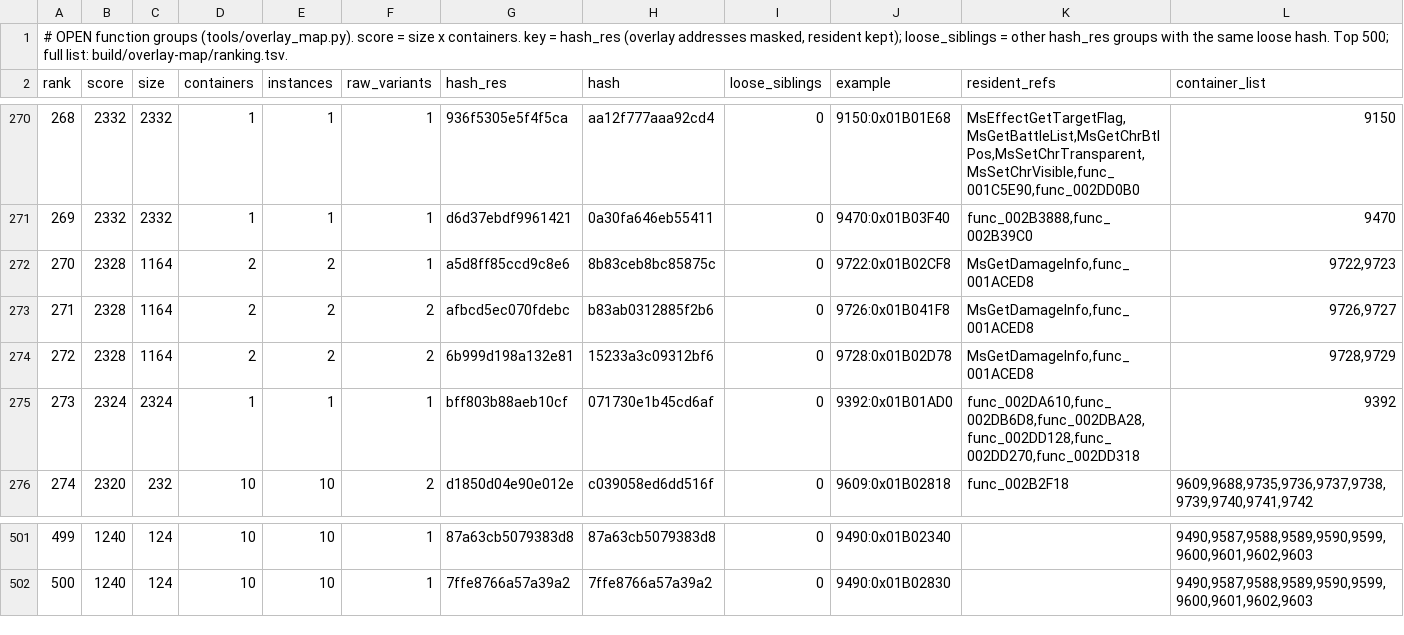
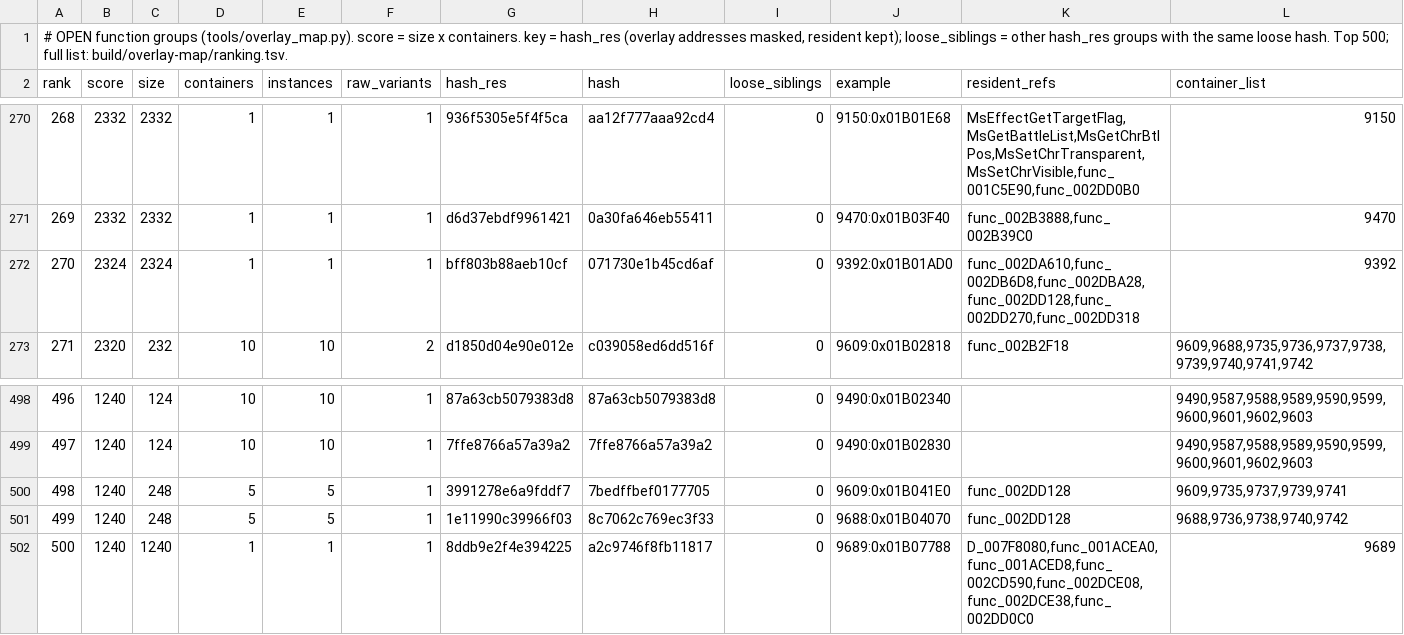
Before and after one commit to khasinski/final-fantasy-x-decomp, a TSV file: docs/overlay-ranking.tsv, drawn as a sheet; only a part is shown, gaps mark what is left out; removed rows and columns are numbered as before the commit, all else as after; the diff names each change by its address in the sheet, - before the commit and + after, or states it on an @@ line.

Commit message:
overlays(09456/09469/09485/09722/09726/09728): match 6 2d50-clone units across 10 containers (09456 100% full -> 107/584)

```diff
--- a/docs/overlay-ranking.tsv
+++ b/docs/overlay-ranking.tsv
-row 272: 270 | 2328 | 1164 | 2 | 2 | 1 | a5d8ff85ccd9c8e6 | 8b83ceb8bc85875c | 0 | 9722:0x01B02CF8 | MsGetDamageInfo,func_001ACED8 | 9722,9723
-row 273: 271 | 2328 | 1164 | 2 | 2 | 2 | afbcd5ec070fdebc | b83ab0312885f2b6 | 0 | 9726:0x01B041F8 | MsGetDamageInfo,func_001ACED8 | 9726,9727
-row 274: 272 | 2328 | 1164 | 2 | 2 | 2 | 6b999d198a132e81 | 15233a3c09312bf6 | 0 | 9728:0x01B02D78 | MsGetDamageInfo,func_001ACED8 | 9728,9729
@@ column A (rank) renumbered between rows 272 and 499 @@
+row 500: 498 | 1240 | 248 | 5 | 5 | 1 | 3991278e6a9fddf7 | 7bedffbef0177705 | 0 | 9609:0x01B041E0 | func_002DD128 | 9609,9735,9737,9739,9741
+row 501: 499 | 1240 | 248 | 5 | 5 | 1 | 1e11990c39966f03 | 8c7062c769ec3f33 | 0 | 9688:0x01B04070 | func_002DD128 | 9688,9736,9738,9740,9742
+row 502: 500 | 1240 | 1240 | 1 | 1 | 1 | 8ddb9e2f4e394225 | a2c9746f8fb11817 | 0 | 9689:0x01B07788 | D_007F8080,func_001ACEA0,func_001ACED8,func_002CD590,func_002DCE08,func_002DCE38,func_002DD0C0 | 9689
```
Also changed, not shown: 13 other files.
